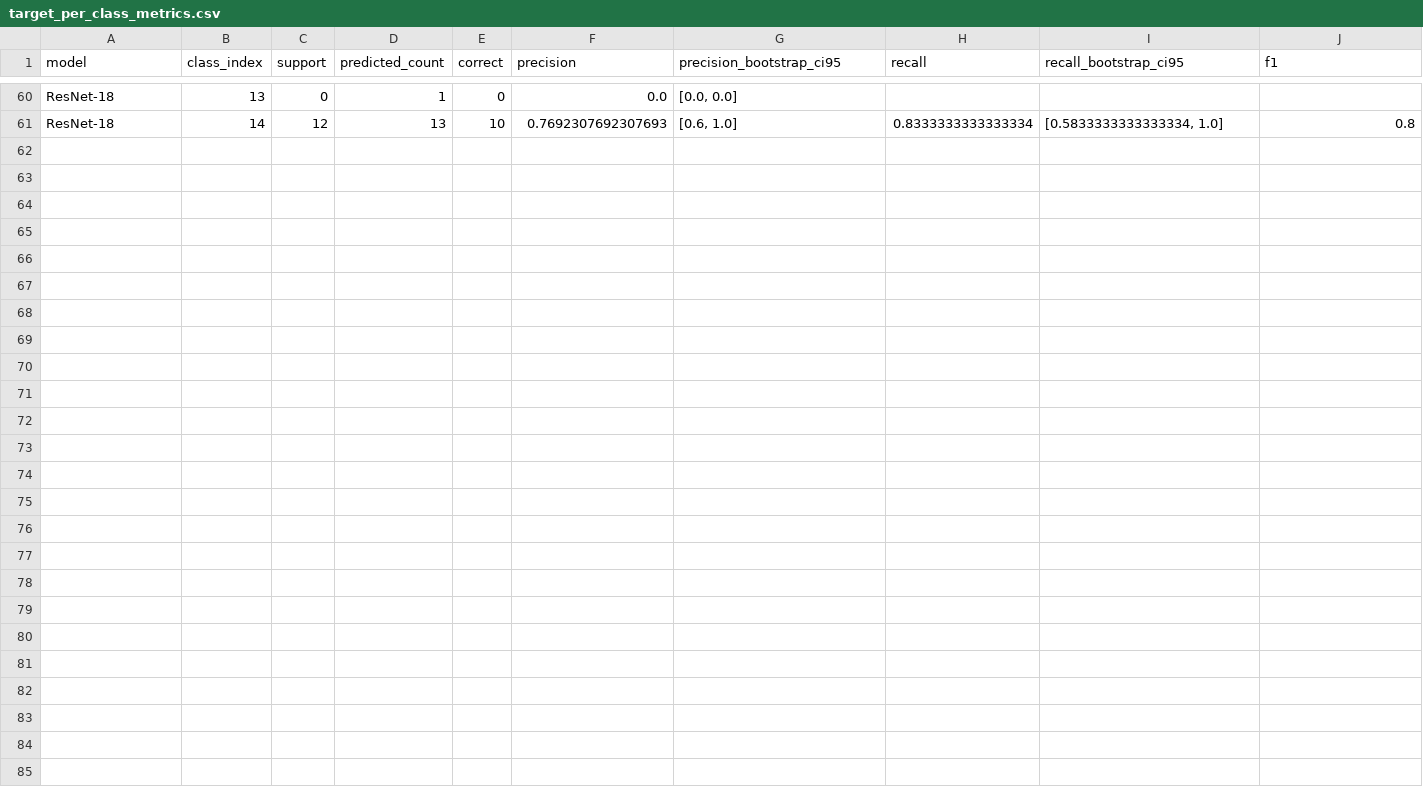
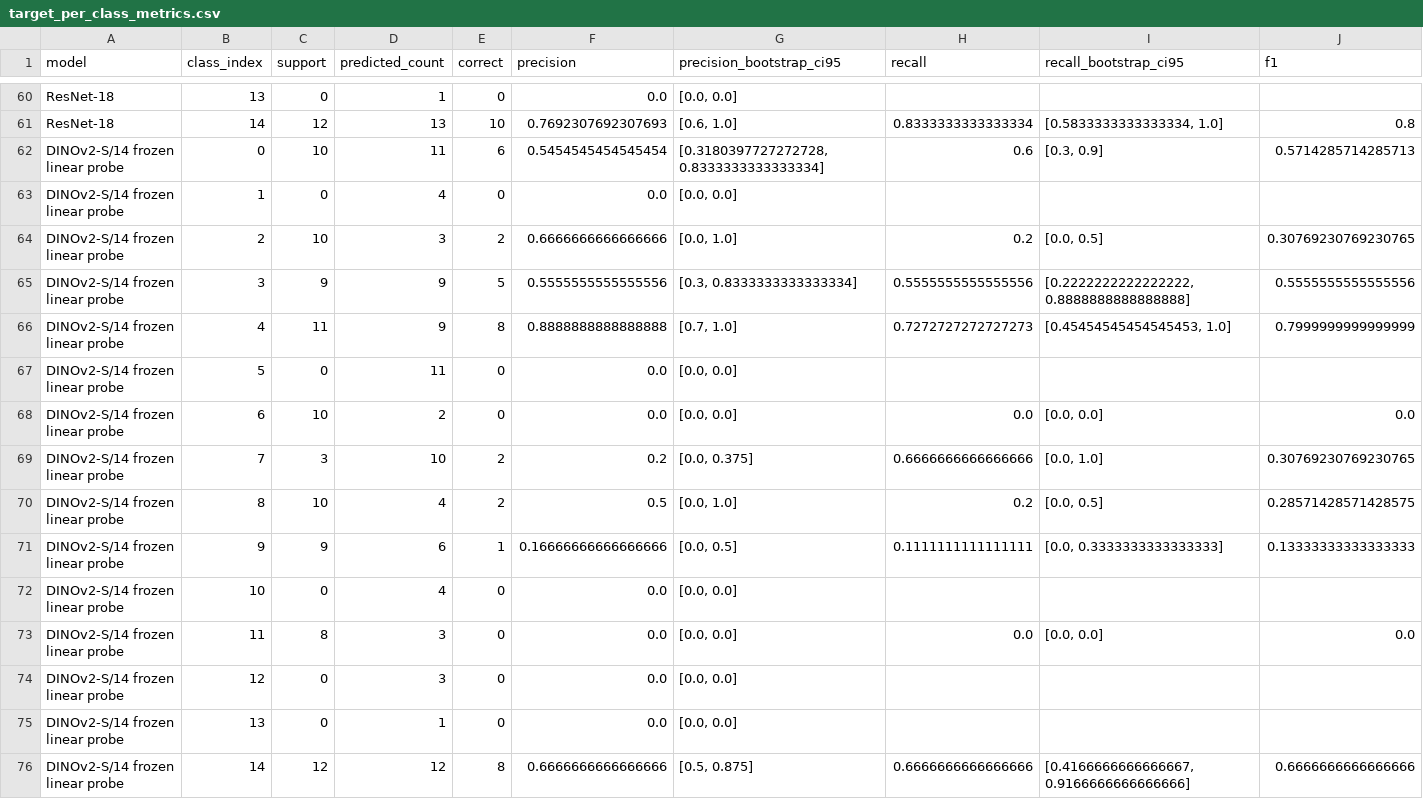
Before and after one commit to omixcore/PlantShiftEval, a CSV file: report/corrected_summary/target_per_class_metrics.csv, drawn as a sheet; only a part is shown, gaps mark what is left out; rows hold the shown columns only; the diff names each change by its address in the sheet, - before the commit and + after, or states it on an @@ line.

Commit message:
Add DINOv2 baseline and submission-readiness evidence

```diff
--- a/report/corrected_summary/target_per_class_metrics.csv
+++ b/report/corrected_summary/target_per_class_metrics.csv
+row 62: DINOv2-S/14 frozen linear probe | 0 | 10 | 11 | 6 | 0.5454545454545454 | [0.3180397727272728, 0.8333333333333334] | 0.6 | [0.3, 0.9] | 0.5714285714285713
+row 63: DINOv2-S/14 frozen linear probe | 1 | 0 | 4 | 0 | 0.0 | [0.0, 0.0]
+row 64: DINOv2-S/14 frozen linear probe | 2 | 10 | 3 | 2 | 0.6666666666666666 | [0.0, 1.0] | 0.2 | [0.0, 0.5] | 0.30769230769230765
+row 65: DINOv2-S/14 frozen linear probe | 3 | 9 | 9 | 5 | 0.5555555555555556 | [0.3, 0.8333333333333334] | 0.5555555555555556 | [0.2222222222222222, 0.8888888888888888] | 0.5555555555555556
+row 66: DINOv2-S/14 frozen linear probe | 4 | 11 | 9 | 8 | 0.8888888888888888 | [0.7, 1.0] | 0.7272727272727273 | [0.45454545454545453, 1.0] | 0.7999999999999999
+row 67: DINOv2-S/14 frozen linear probe | 5 | 0 | 11 | 0 | 0.0 | [0.0, 0.0]
+row 68: DINOv2-S/14 frozen linear probe | 6 | 10 | 2 | 0 | 0.0 | [0.0, 0.0] | 0.0 | [0.0, 0.0] | 0.0
+row 69: DINOv2-S/14 frozen linear probe | 7 | 3 | 10 | 2 | 0.2 | [0.0, 0.375] | 0.6666666666666666 | [0.0, 1.0] | 0.30769230769230765
+row 70: DINOv2-S/14 frozen linear probe | 8 | 10 | 4 | 2 | 0.5 | [0.0, 1.0] | 0.2 | [0.0, 0.5] | 0.28571428571428575
+row 71: DINOv2-S/14 frozen linear probe | 9 | 9 | 6 | 1 | 0.16666666666666666 | [0.0, 0.5] | 0.1111111111111111 | [0.0, 0.3333333333333333] | 0.13333333333333333
+row 72: DINOv2-S/14 frozen linear probe | 10 | 0 | 4 | 0 | 0.0 | [0.0, 0.0]
+row 73: DINOv2-S/14 frozen linear probe | 11 | 8 | 3 | 0 | 0.0 | [0.0, 0.0] | 0.0 | [0.0, 0.0] | 0.0
+row 74: DINOv2-S/14 frozen linear probe | 12 | 0 | 3 | 0 | 0.0 | [0.0, 0.0]
+row 75: DINOv2-S/14 frozen linear probe | 13 | 0 | 1 | 0 | 0.0 | [0.0, 0.0]
+row 76: DINOv2-S/14 frozen linear probe | 14 | 12 | 12 | 8 | 0.6666666666666666 | [0.5, 0.875] | 0.6666666666666666 | [0.4166666666666667, 0.9166666666666666] | 0.6666666666666666
```
Also changed, not shown: 7 other files.
